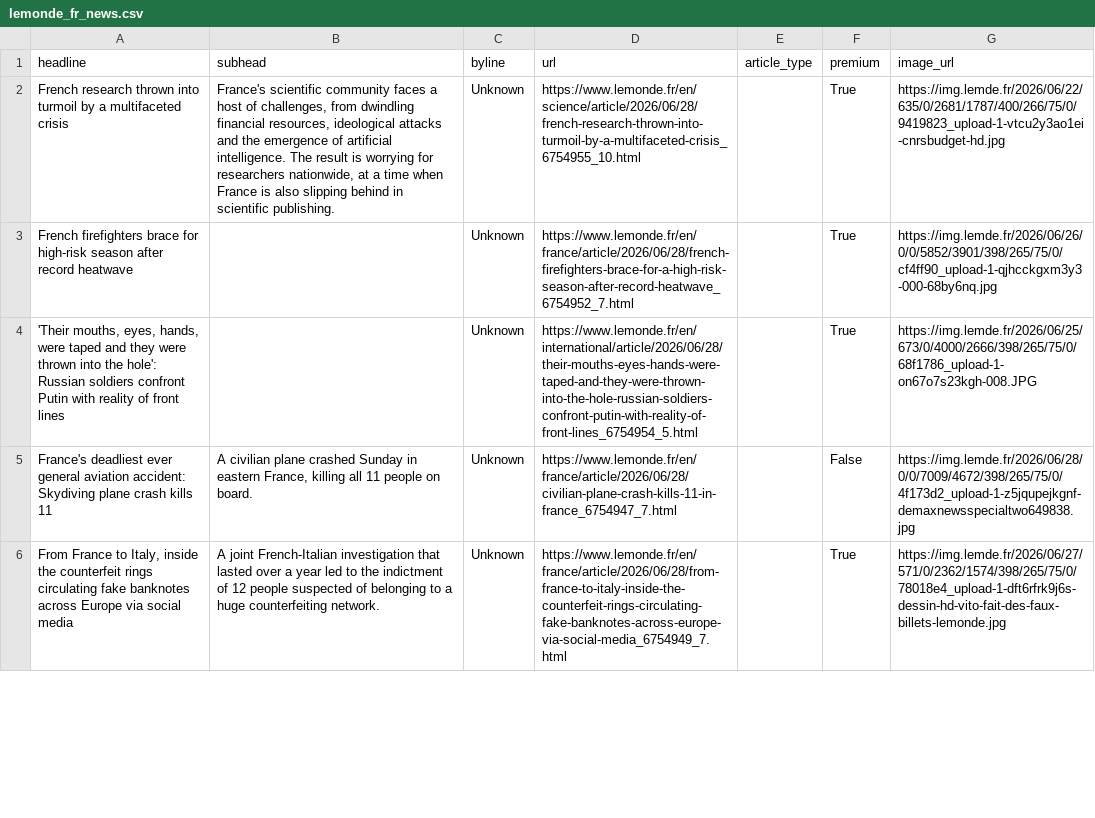
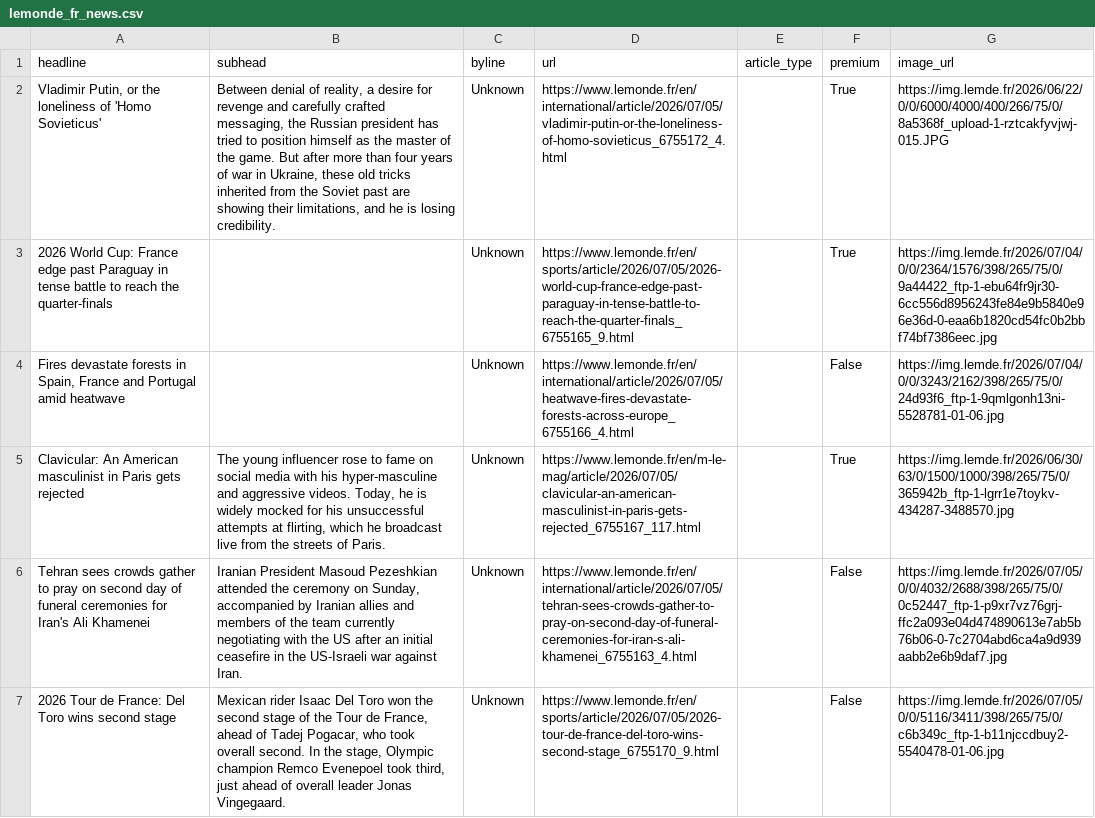
Before and after one commit to rachelavice/lede-homework-06, a CSV file: hw-07/lemonde_fr_news.csv, drawn as a sheet; only a part is shown; removed rows and columns are numbered as before the commit, all else as after; the diff covers the shown part only; the diff names each change by its address in the sheet, - before the commit and + after, or states it on an @@ line.

```diff
--- a/hw-07/lemonde_fr_news.csv
+++ b/hw-07/lemonde_fr_news.csv
-A2 (headline): French research thrown into turmoil by a multifaceted crisis
+A2 (headline): Vladimir Putin, or the loneliness of 'Homo Sovieticus'
-B2 (subhead): France's scientific community faces a host of challenges, from dwindling financial resources, ideological attacks and the emergence of artificial intelligence. The result is worrying for researchers nationwide, at a time when France is also slipping behind in scientific publishing.
+B2 (subhead): Between denial of reality, a desire for revenge and carefully crafted messaging, the Russian president has tried to position himself as the master of the game. But after more than four years of war in Ukraine, these old tricks inherited from the Soviet past are showing their limitations, and he is losing credibility.
-D2 (url): https://www.lemonde.fr/en/science/article/2026/06/28/french-research-thrown-into-turmoil-by-a-multifaceted-crisis_6754955_10.html
+D2 (url): https://www.lemonde.fr/en/international/article/2026/07/05/vladimir-putin-or-the-loneliness-of-homo-sovieticus_6755172_4.html
-G2 (image_url): https://img.lemde.fr/2026/06/22/635/0/2681/1787/400/266/75/0/9419823_upload-1-vtcu2y3ao1ei-cnrsbudget-hd.jpg
+G2 (image_url): https://img.lemde.fr/2026/06/22/0/0/6000/4000/400/266/75/0/8a5368f_upload-1-rztcakfyvjwj-015.JPG
-row 3: French firefighters brace for high-risk season after record heatwave |  | Unknown | https://www.lemonde.fr/en/france/article/2026/06/28/french-firefighters-brace-for-a-high-risk-season-after-record-heatwave_6754952_7.html |  | True | https://img.lemde.fr/2026/06/26/0/0/5852/3901/398/265/75/0/cf4ff90_upload-1-qjhcckgxm3y3-000-68by6nq.jpg
-A3 (headline): 'Their mouths, eyes, hands, were taped and they were thrown into the hole': Russian soldiers confront Putin with reality of front lines
+A3 (headline): 2026 World Cup: France edge past Paraguay in tense battle to reach the quarter-finals
-D3 (url): https://www.lemonde.fr/en/international/article/2026/06/28/their-mouths-eyes-hands-were-taped-and-they-were-thrown-into-the-hole-russian-soldiers-confront-putin-with-reality-of-front-lines_6754954_5.html
+D3 (url): https://www.lemonde.fr/en/sports/article/2026/07/05/2026-world-cup-france-edge-past-paraguay-in-tense-battle-to-reach-the-quarter-finals_6755165_9.html
-G3 (image_url): https://img.lemde.fr/2026/06/25/673/0/4000/2666/398/265/75/0/68f1786_upload-1-on67o7s23kgh-008.JPG
+G3 (image_url): https://img.lemde.fr/2026/07/04/0/0/2364/1576/398/265/75/0/9a44422_ftp-1-ebu64fr9jr30-6cc556d8956243fe84e9b5840e96e36d-0-eaa6b1820cd54fc0b2bbf74bf7386eec.jpg
-A4 (headline): France's deadliest ever general aviation accident: Skydiving plane crash kills 11
+A4 (headline): Fires devastate forests in Spain, France and Portugal amid heatwave
-B4 (subhead): A civilian plane crashed Sunday in eastern France, killing all 11 people on board.
+B4 (subhead): (empty)
-D4 (url): https://www.lemonde.fr/en/france/article/2026/06/28/civilian-plane-crash-kills-11-in-france_6754947_7.html
+D4 (url): https://www.lemonde.fr/en/international/article/2026/07/05/heatwave-fires-devastate-forests-across-europe_6755166_4.html
-G4 (image_url): https://img.lemde.fr/2026/06/28/0/0/7009/4672/398/265/75/0/4f173d2_upload-1-z5jqupejkgnf-demaxnewsspecialtwo649838.jpg
+G4 (image_url): https://img.lemde.fr/2026/07/04/0/0/3243/2162/398/265/75/0/24d93f6_ftp-1-9qmlgonh13ni-5528781-01-06.jpg
-A5 (headline): From France to Italy, inside the counterfeit rings circulating fake banknotes across Europe via social media
+A5 (headline): Clavicular: An American masculinist in Paris gets rejected
-B5 (subhead): A joint French-Italian investigation that lasted over a year led to the indictment of 12 people suspected of belonging to a huge counterfeiting network.
+B5 (subhead): The young influencer rose to fame on social media with his hyper-masculine and aggressive videos. Today, he is widely mocked for his unsuccessful attempts at flirting, which he broadcast live from the streets of Paris.
-D5 (url): https://www.lemonde.fr/en/france/article/2026/06/28/from-france-to-italy-inside-the-counterfeit-rings-circulating-fake-banknotes-across-europe-via-social-media_6754949_7.html
+D5 (url): https://www.lemonde.fr/en/m-le-mag/article/2026/07/05/clavicular-an-american-masculinist-in-paris-gets-rejected_6755167_117.html
-G5 (image_url): https://img.lemde.fr/2026/06/27/571/0/2362/1574/398/265/75/0/78018e4_upload-1-dft6rfrk9j6s-dessin-hd-vito-fait-des-faux-billets-lemonde.jpg
+G5 (image_url): https://img.lemde.fr/2026/06/30/63/0/1500/1000/398/265/75/0/365942b_ftp-1-lgrr1e7toykv-434287-3488570.jpg
+row 6: Tehran sees crowds gather to pray on second day of funeral ceremonies for Iran's Ali Khamenei | Iranian President Masoud Pezeshkian attended the ceremony on Sunday, accompanied by Iranian allies and members of the team currently negotiating with the US after an initial ceasefire in the US-Israeli war against Iran. | Unknown | https://www.lemonde.fr/en/international/article/2026/07/05/tehran-sees-crowds-gather-to-pray-on-second-day-of-funeral-ceremonies-for-iran-s-ali-khamenei_6755163_4.html |  | False | https://img.lemde.fr/2026/07/05/0/0/4032/2688/398/265/75/0/0c52447_ftp-1-p9xr7vz76grj-ffc2a093e04d474890613e7ab5b76b06-0-7c2704abd6ca4a9d939aabb2e6b9daf7.jpg
+row 7: 2026 Tour de France: Del Toro wins second stage | Mexican rider Isaac Del Toro won the second stage of the Tour de France, ahead of Tadej Pogacar, who took overall second. In the stage, Olympic champion Remco Evenepoel took third, just ahead of overall leader Jonas Vingegaard. | Unknown | https://www.lemonde.fr/en/sports/article/2026/07/05/2026-tour-de-france-del-toro-wins-second-stage_6755170_9.html |  | False | https://img.lemde.fr/2026/07/05/0/0/5116/3411/398/265/75/0/c6b349c_ftp-1-b11njccdbuy2-5540478-01-06.jpg
```
Also changed, not shown: 6 added rows, 7 removed rows and 30 edited cells elsewhere in this file, 1 other file.
